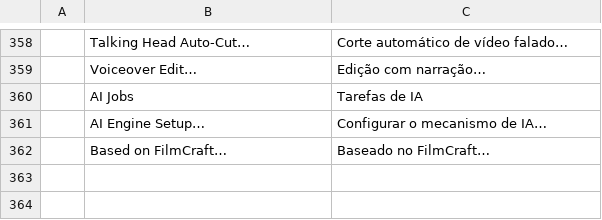
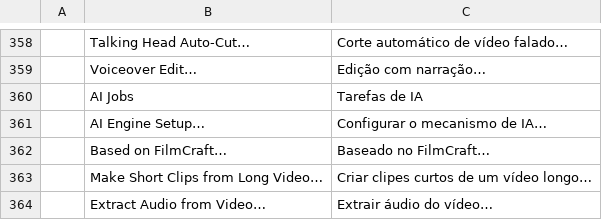
Before and after one commit to Abhsonu143/filmcraft_premiere_pro, a TSV file: crates/ui-egui/src/i18n/pt-br.tsv, drawn as a sheet; only a part is shown, gaps mark what is left out; the diff names each change by its address in the sheet, - before the commit and + after, or states it on an @@ line.

```diff
--- a/crates/ui-egui/src/i18n/pt-br.tsv
+++ b/crates/ui-egui/src/i18n/pt-br.tsv
+row 363:  | Make Short Clips from Long Video… | Criar clipes curtos de um vídeo longo…
+row 364:  | Extract Audio from Video… | Extrair áudio do vídeo…
```
Also changed, not shown: crates/ui-egui/src/i18n/es.tsv, crates/ui-egui/src/i18n/ja.tsv, 12 other files.
